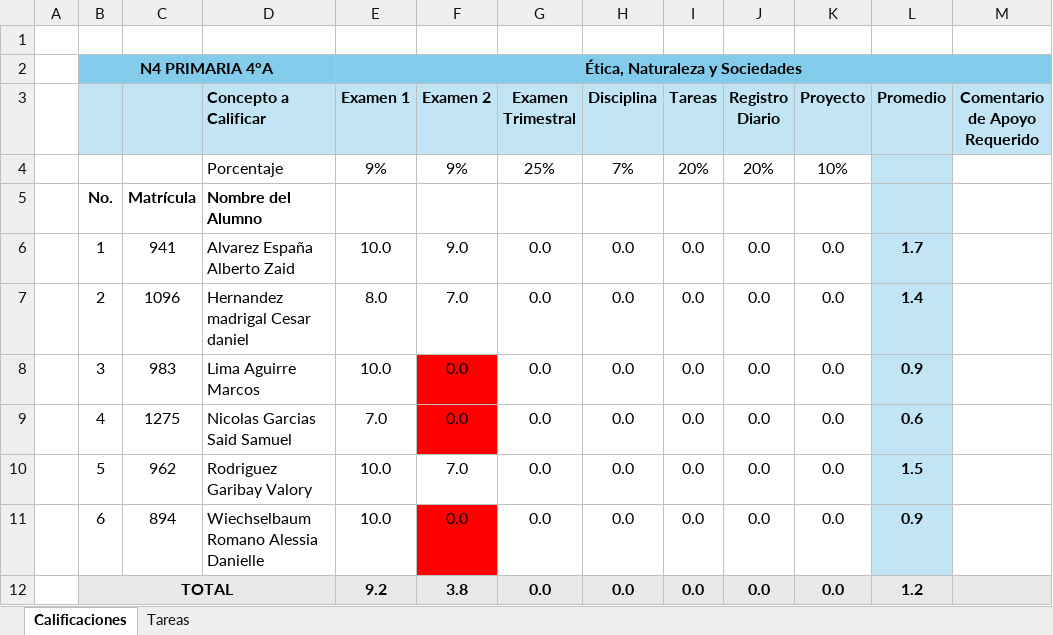
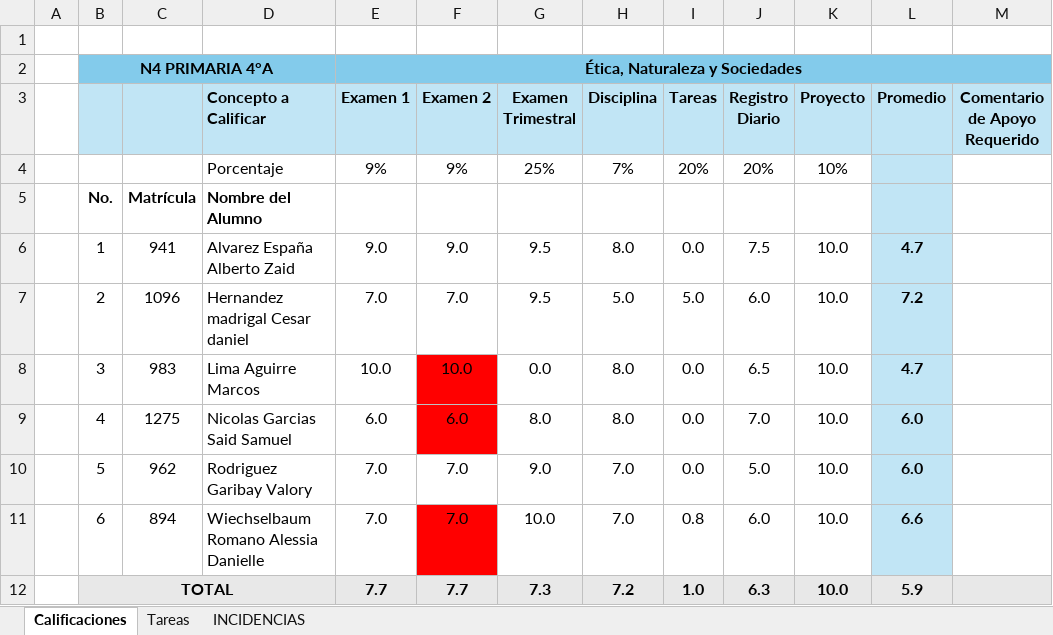
Before and after one commit to ElisaGuerra/Meraki, an Excel workbook: Calificaciones 2025-2026/N4_ENS_C.xlsx, sheet Calificaciones, drawn as a sheet; values as stored, in another font and other column widths than the file's, no borders; the diff names each change by its address in the sheet, - before the commit and + after, or states it on an @@ line.

```diff
--- a/Calificaciones 2025-2026/N4_ENS_C.xlsx (sheet Calificaciones)
+++ b/Calificaciones 2025-2026/N4_ENS_C.xlsx (sheet Calificaciones)
+sheet tab: INCIDENCIAS
-E6 (Examen 1): 10.0
+E6 (Examen 1): 9.0
-G6:G7 (Examen Trimestral): 0.0
+G6:G7 (Examen Trimestral): 9.5
-H6 (Disciplina): 0.0
+H6 (Disciplina): 8.0
-J6 (Registro Diario): 0.0
+J6 (Registro Diario): 7.5
-K6:K12 (Proyecto): 0.0
+K6:K12 (Proyecto): 10.0
-L6 (Promedio): 1.7
+L6 (Promedio): 4.7
-E7 (Examen 1): 8.0
+E7 (Examen 1): 7.0
-H7 (Disciplina): 0.0
+H7 (Disciplina): 5.0
-I7 (Tareas): 0.0
+I7 (Tareas): 5.0
-J7 (Registro Diario): 0.0
+J7 (Registro Diario): 6.0
-L7 (Promedio): 1.4
+L7 (Promedio): 7.2
-F8 (Examen 2): 0.0
+F8 (Examen 2): 10.0
-H8:H9 (Disciplina): 0.0
+H8:H9 (Disciplina): 8.0
-J8 (Registro Diario): 0.0
+J8 (Registro Diario): 6.5
-L8 (Promedio): 0.9
+L8 (Promedio): 4.7
-E9 (Examen 1): 7.0
+E9 (Examen 1): 6.0
-F9 (Examen 2): 0.0
+F9 (Examen 2): 6.0
-G9 (Examen Trimestral): 0.0
+G9 (Examen Trimestral): 8.0
-J9 (Registro Diario): 0.0
+J9 (Registro Diario): 7.0
-L9 (Promedio): 0.6
+L9 (Promedio): 6.0
-E10:E11 (Examen 1): 10.0
+E10:E11 (Examen 1): 7.0
-G10 (Examen Trimestral): 0.0
+G10 (Examen Trimestral): 9.0
-H10:H11 (Disciplina): 0.0
+H10:H11 (Disciplina): 7.0
-J10 (Registro Diario): 0.0
+J10 (Registro Diario): 5.0
-L10 (Promedio): 1.5
+L10 (Promedio): 6.0
-F11 (Examen 2): 0.0
+F11 (Examen 2): 7.0
-G11 (Examen Trimestral): 0.0
+G11 (Examen Trimestral): 10.0
-I11 (Tareas): 0.0
+I11 (Tareas): 0.8
-J11 (Registro Diario): 0.0
+J11 (Registro Diario): 6.0
-L11 (Promedio): 0.9
+L11 (Promedio): 6.6
-E12 (Examen 1): 9.2
+E12 (Examen 1): 7.7
-F12 (Examen 2): 3.8
+F12 (Examen 2): 7.7
-G12 (Examen Trimestral): 0.0
+G12 (Examen Trimestral): 7.3
-H12 (Disciplina): 0.0
+H12 (Disciplina): 7.2
-I12 (Tareas): 0.0
+I12 (Tareas): 1.0
-J12 (Registro Diario): 0.0
+J12 (Registro Diario): 6.3
-L12 (Promedio): 1.2
+L12 (Promedio): 5.9
```
Also changed, not shown: sheet Tareas, formulas that keep their value, Calificaciones 2025-2026/N3_ENS_C.xlsx, Calificaciones 2025-2026/N6_ENS_C.xlsx, 16 other files.
